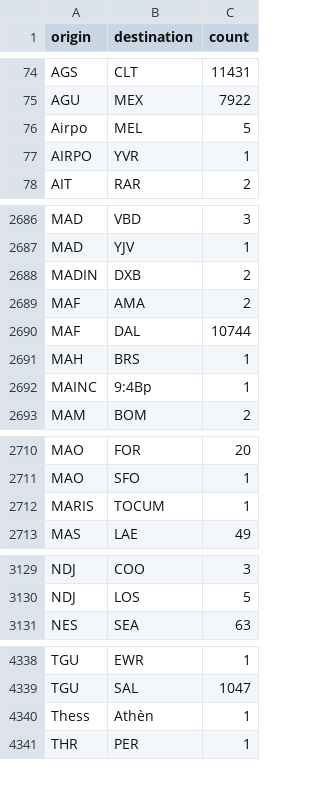
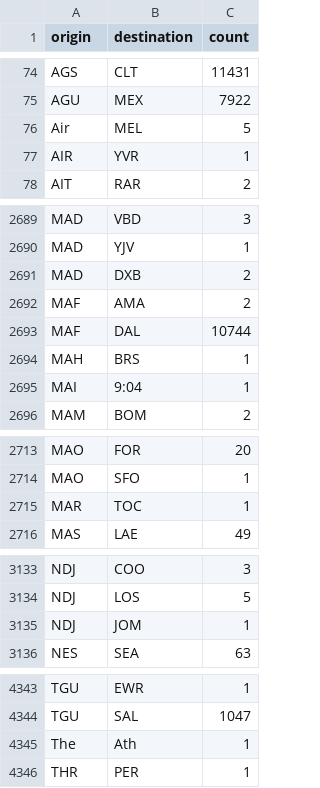
Before and after one commit to loragabor/portmap, a CSV file: data/flights.csv, drawn as a sheet; only a part is shown, gaps mark what is left out; the diff covers the shown part only.

```diff
--- a/data/flights.csv
+++ b/data/flights.csv
@@ -75,4 +75,4 @@ AGS,CLT,11431
 AGU,MEX,7922
-Airpo,MEL,5
-AIRPO,YVR,1
+Air,MEL,5
+AIR,YVR,1
 AIT,RAR,2
@@ -2687,3 +2690,3 @@ MAD,VBD,3
 MAD,YJV,1
-MADIN,DXB,2
+MAD,DXB,2
 MAF,AMA,2
@@ -2691,3 +2694,3 @@ MAF,DAL,10744
 MAH,BRS,1
-MAINC,9:4Bp,1
+MAI,9:04,1
 MAM,BOM,2
@@ -2711,3 +2714,3 @@ MAO,FOR,20
 MAO,SFO,1
-MARIS,TOCUM,1
+MAR,TOC,1
 MAS,LAE,49
@@ -3130,2 +3134,3 @@ NDJ,COO,3
 NDJ,LOS,5
+NDJ,JOM,1
 NES,SEA,63
@@ -4339,3 +4344,3 @@ TGU,EWR,1
 TGU,SAL,1047
-Thess,Athèn,1
+The,Ath,1
 THR,PER,1
```
Also changed, not shown: 4 added rows and 33 edited cells elsewhere in this file.
